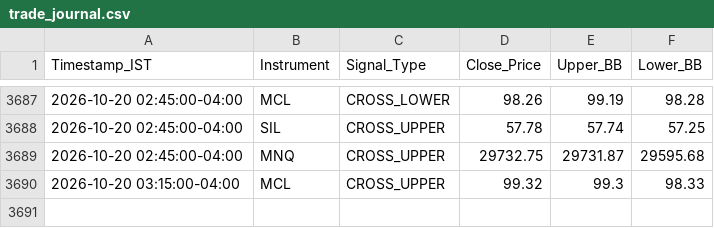
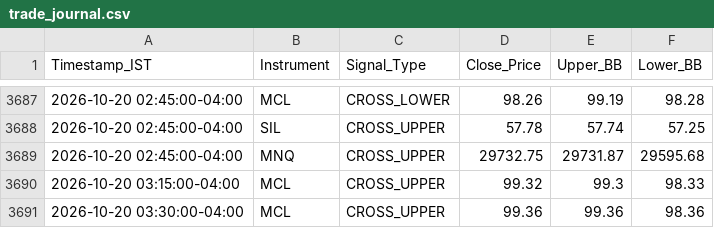
Before and after one commit to RohithBasha/Lucid-alters, a CSV file: trade_journal.csv, drawn as a sheet; only a part is shown, gaps mark what is left out; the diff names each change by its address in the sheet, - before the commit and + after, or states it on an @@ line.

```diff
--- a/trade_journal.csv
+++ b/trade_journal.csv
+row 3691: 2026-10-20 03:30:00-04:00 | MCL | CROSS_UPPER | 99.36 | 99.36 | 98.36
```
Also changed, not shown: 1 other file.
